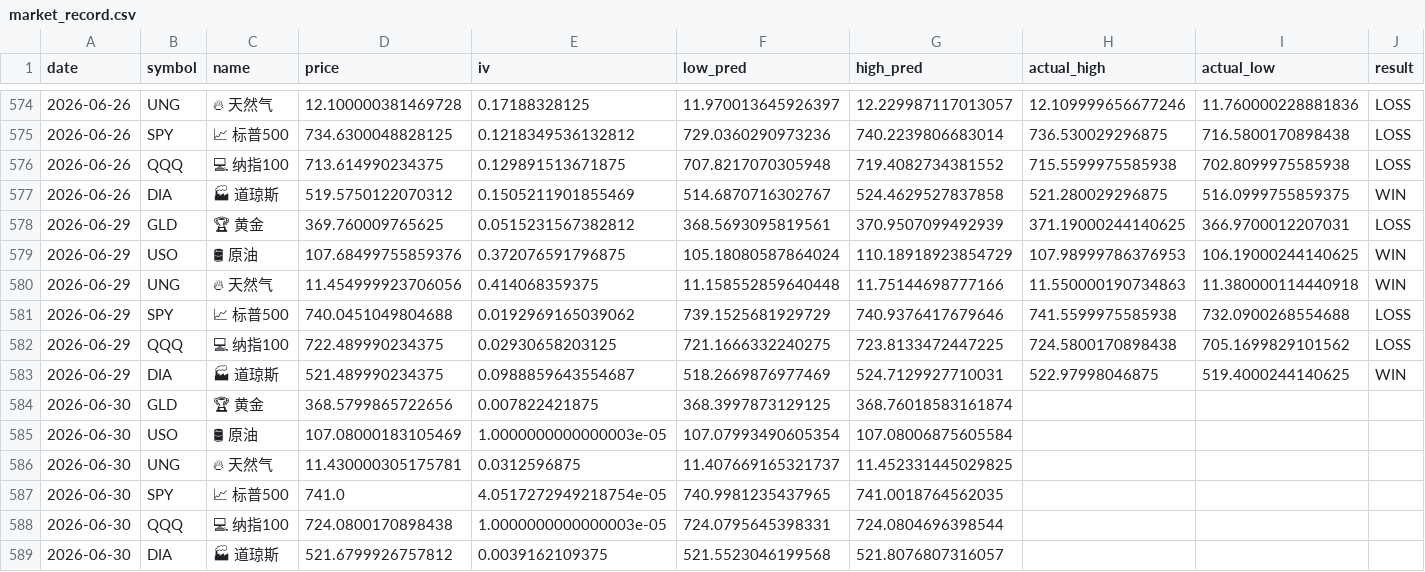
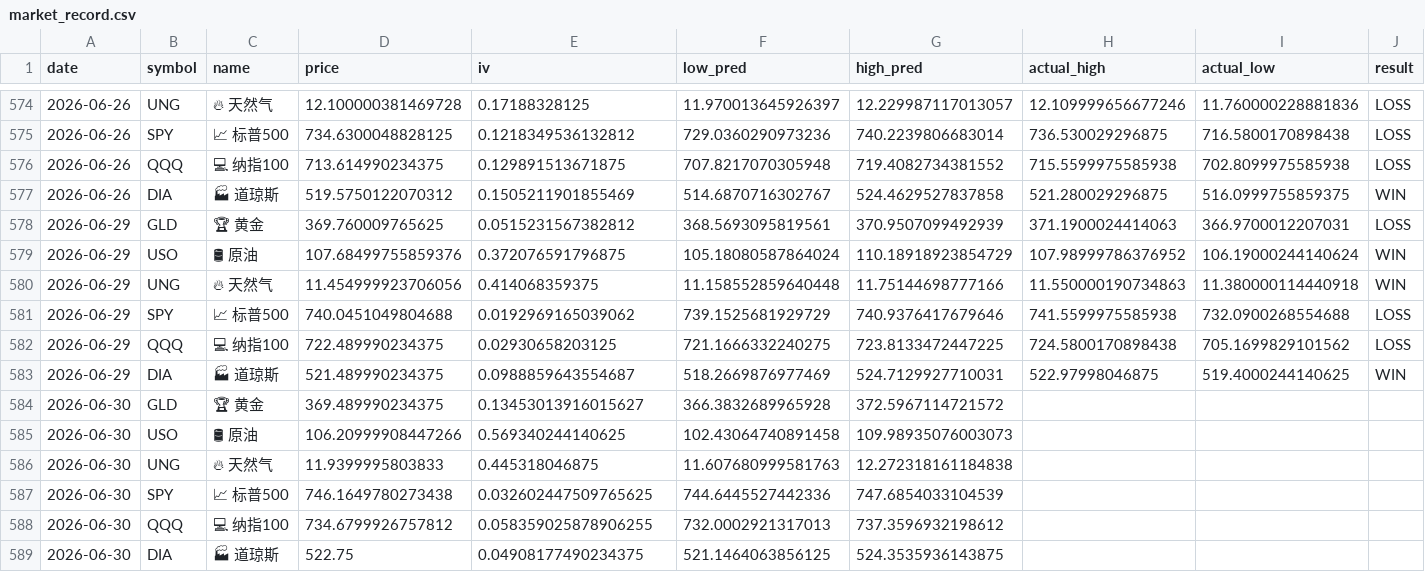
Before and after one commit to dancai1024/dancaidaily-market-Databot, a CSV file: market_record.csv, drawn as a sheet; only a part is shown, gaps mark what is left out; the diff names each change by its address in the sheet, - before the commit and + after, or states it on an @@ line.

```diff
--- a/market_record.csv
+++ b/market_record.csv
-H578 (actual_high): 371.19000244140625
+H578 (actual_high): 371.1900024414063
-H579 (actual_high): 107.98999786376953
+H579 (actual_high): 107.98999786376952
-I579 (actual_low): 106.19000244140625
+I579 (actual_low): 106.19000244140624
-D584 (price): 368.5799865722656
+D584 (price): 369.489990234375
-E584 (iv): 0.007822421875
+E584 (iv): 0.13453013916015627
-F584 (low_pred): 368.3997873129125
+F584 (low_pred): 366.3832689965928
-G584 (high_pred): 368.76018583161874
+G584 (high_pred): 372.5967114721572
-D585 (price): 107.08000183105469
+D585 (price): 106.20999908447266
-E585 (iv): 1.0000000000000003e-05
+E585 (iv): 0.569340244140625
-F585 (low_pred): 107.07993490605354
+F585 (low_pred): 102.43064740891458
-G585 (high_pred): 107.08006875605584
+G585 (high_pred): 109.98935076003073
-D586 (price): 11.430000305175781
+D586 (price): 11.9399995803833
-E586 (iv): 0.0312596875
+E586 (iv): 0.445318046875
-F586 (low_pred): 11.407669165321737
+F586 (low_pred): 11.607680999581763
-G586 (high_pred): 11.452331445029825
+G586 (high_pred): 12.272318161184838
-D587 (price): 741.0
+D587 (price): 746.1649780273438
-E587 (iv): 4.0517272949218754e-05
+E587 (iv): 0.032602447509765625
-F587 (low_pred): 740.9981235437965
+F587 (low_pred): 744.6445527442336
-G587 (high_pred): 741.0018764562035
+G587 (high_pred): 747.6854033104539
-D588 (price): 724.0800170898438
+D588 (price): 734.6799926757812
-E588 (iv): 1.0000000000000003e-05
+E588 (iv): 0.058359025878906255
-F588 (low_pred): 724.0795645398331
+F588 (low_pred): 732.0002921317013
-G588 (high_pred): 724.0804696398544
+G588 (high_pred): 737.3596932198612
-D589 (price): 521.6799926757812
+D589 (price): 522.75
-E589 (iv): 0.0039162109375
+E589 (iv): 0.04908177490234375
-F589 (low_pred): 521.5523046199568
+F589 (low_pred): 521.1464063856125
-G589 (high_pred): 521.8076807316057
+G589 (high_pred): 524.3535936143875
```
